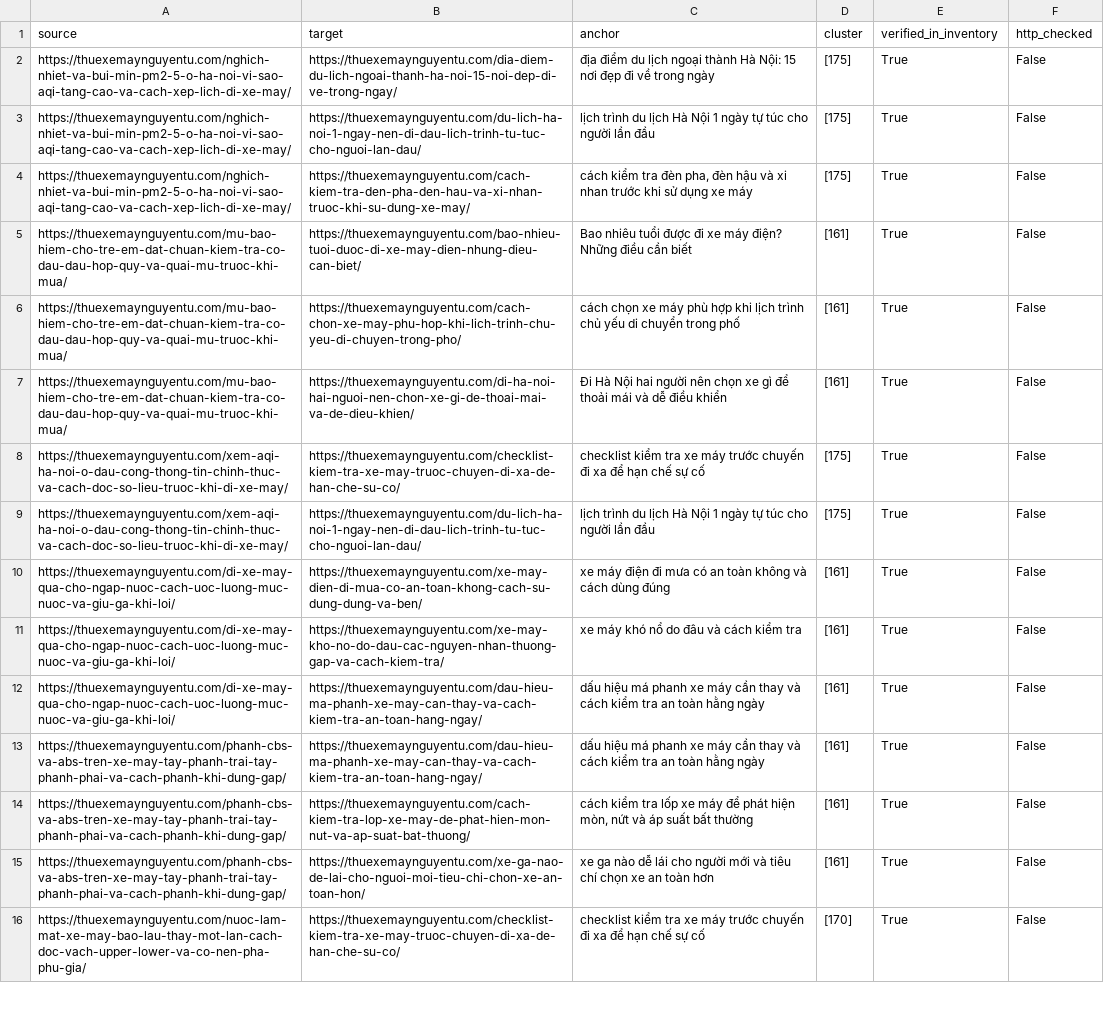
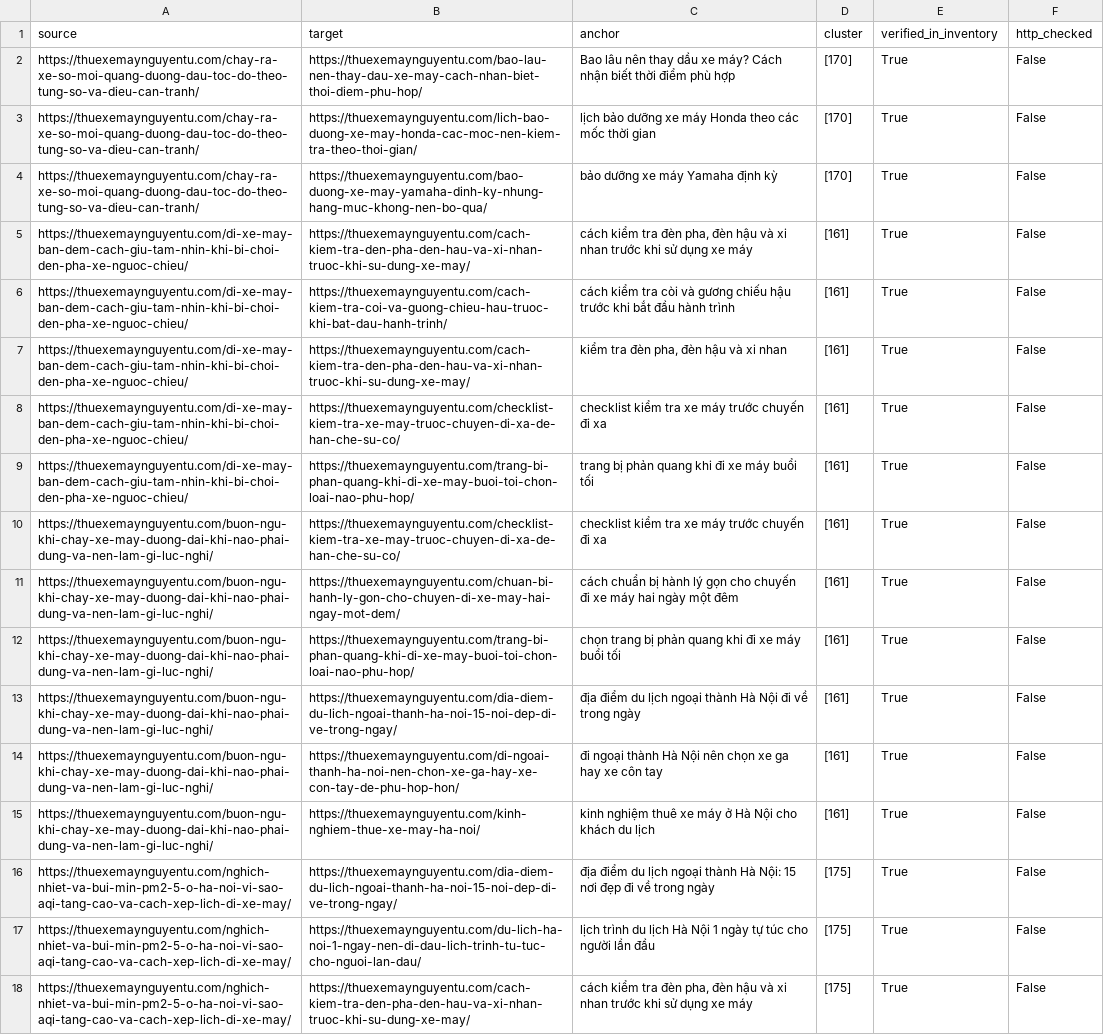
Before and after one commit to thuexemayhanoi/wp-writer, a CSV file: reports/internal-links.csv, drawn as a sheet; only a part is shown; the shorter side is filled out with more unchanged rows.

```diff
--- a/reports/internal-links.csv
+++ b/reports/internal-links.csv
@@ -1,2 +1,16 @@
 source,target,anchor,cluster,verified_in_inventory,http_checked
+https://thuexemaynguyentu.com/chay-ra-xe-so-moi-quang-duong-dau-toc-do-theo-tung-so-va-dieu-can-tranh/,https://thuexemaynguyentu.com/bao-lau-nen-thay-dau-xe-may-cach-nhan-biet-thoi-diem-phu-hop/,Bao lâu nên thay dầu xe máy? Cách nhận biết thời điểm phù hợp,[170],True,False
+https://thuexemaynguyentu.com/chay-ra-xe-so-moi-quang-duong-dau-toc-do-theo-tung-so-va-dieu-can-tranh/,https://thuexemaynguyentu.com/lich-bao-duong-xe-may-honda-cac-moc-nen-kiem-tra-theo-thoi-gian/,lịch bảo dưỡng xe máy Honda theo các mốc thời gian,[170],True,False
+https://thuexemaynguyentu.com/chay-ra-xe-so-moi-quang-duong-dau-toc-do-theo-tung-so-va-dieu-can-tranh/,https://thuexemaynguyentu.com/bao-duong-xe-may-yamaha-dinh-ky-nhung-hang-muc-khong-nen-bo-qua/,bảo dưỡng xe máy Yamaha định kỳ,[170],True,False
+https://thuexemaynguyentu.com/di-xe-may-ban-dem-cach-giu-tam-nhin-khi-bi-choi-den-pha-xe-nguoc-chieu/,https://thuexemaynguyentu.com/cach-kiem-tra-den-pha-den-hau-va-xi-nhan-truoc-khi-su-dung-xe-may/,"cách kiểm tra đèn pha, đèn hậu và xi nhan trước khi sử dụng xe máy",[161],True,False
+https://thuexemaynguyentu.com/di-xe-may-ban-dem-cach-giu-tam-nhin-khi-bi-choi-den-pha-xe-nguoc-chieu/,https://thuexemaynguyentu.com/cach-kiem-tra-coi-va-guong-chieu-hau-truoc-khi-bat-dau-hanh-trinh/,cách kiểm tra còi và gương chiếu hậu trước khi bắt đầu hành trình,[161],True,False
+https://thuexemaynguyentu.com/di-xe-may-ban-dem-cach-giu-tam-nhin-khi-bi-choi-den-pha-xe-nguoc-chieu/,https://thuexemaynguyentu.com/cach-kiem-tra-den-pha-den-hau-va-xi-nhan-truoc-khi-su-dung-xe-may/,"kiểm tra đèn pha, đèn hậu và xi nhan",[161],True,False
+https://thuexemaynguyentu.com/di-xe-may-ban-dem-cach-giu-tam-nhin-khi-bi-choi-den-pha-xe-nguoc-chieu/,https://thuexemaynguyentu.com/checklist-kiem-tra-xe-may-truoc-chuyen-di-xa-de-han-che-su-co/,checklist kiểm tra xe máy trước chuyến đi xa,[161],True,False
+https://thuexemaynguyentu.com/di-xe-may-ban-dem-cach-giu-tam-nhin-khi-bi-choi-den-pha-xe-nguoc-chieu/,https://thuexemaynguyentu.com/trang-bi-phan-quang-khi-di-xe-may-buoi-toi-chon-loai-nao-phu-hop/,trang bị phản quang khi đi xe máy buổi tối,[161],True,False
+https://thuexemaynguyentu.com/buon-ngu-khi-chay-xe-may-duong-dai-khi-nao-phai-dung-va-nen-lam-gi-luc-nghi/,https://thuexemaynguyentu.com/checklist-kiem-tra-xe-may-truoc-chuyen-di-xa-de-han-che-su-co/,checklist kiểm tra xe máy trước chuyến đi xa,[161],True,False
+https://thuexemaynguyentu.com/buon-ngu-khi-chay-xe-may-duong-dai-khi-nao-phai-dung-va-nen-lam-gi-luc-nghi/,https://thuexemaynguyentu.com/chuan-bi-hanh-ly-gon-cho-chuyen-di-xe-may-hai-ngay-mot-dem/,cách chuẩn bị hành lý gọn cho chuyến đi xe máy hai ngày một đêm,[161],True,False
+https://thuexemaynguyentu.com/buon-ngu-khi-chay-xe-may-duong-dai-khi-nao-phai-dung-va-nen-lam-gi-luc-nghi/,https://thuexemaynguyentu.com/trang-bi-phan-quang-khi-di-xe-may-buoi-toi-chon-loai-nao-phu-hop/,chọn trang bị phản quang khi đi xe máy buổi tối,[161],True,False
+https://thuexemaynguyentu.com/buon-ngu-khi-chay-xe-may-duong-dai-khi-nao-phai-dung-va-nen-lam-gi-luc-nghi/,https://thuexemaynguyentu.com/dia-diem-du-lich-ngoai-thanh-ha-noi-15-noi-dep-di-ve-trong-ngay/,địa điểm du lịch ngoại thành Hà Nội đi về trong ngày,[161],True,False
+https://thuexemaynguyentu.com/buon-ngu-khi-chay-xe-may-duong-dai-khi-nao-phai-dung-va-nen-lam-gi-luc-nghi/,https://thuexemaynguyentu.com/di-ngoai-thanh-ha-noi-nen-chon-xe-ga-hay-xe-con-tay-de-phu-hop-hon/,đi ngoại thành Hà Nội nên chọn xe ga hay xe côn tay,[161],True,False
+https://thuexemaynguyentu.com/buon-ngu-khi-chay-xe-may-duong-dai-khi-nao-phai-dung-va-nen-lam-gi-luc-nghi/,https://thuexemaynguyentu.com/kinh-nghiem-thue-xe-may-ha-noi/,kinh nghiệm thuê xe máy ở Hà Nội cho khách du lịch,[161],True,False
 https://thuexemaynguyentu.com/nghich-nhiet-va-bui-min-pm2-5-o-ha-noi-vi-sao-aqi-tang-cao-va-cach-xep-lich-di-xe-may/,https://thuexemaynguyentu.com/dia-diem-du-lich-ngoai-thanh-ha-noi-15-noi-dep-di-ve-trong-ngay/,địa điểm du lịch ngoại thành Hà Nội: 15 nơi đẹp đi về trong ngày,[175],True,False
```
Also changed, not shown: reports/existing-url-inventory.csv, 32 other files.
